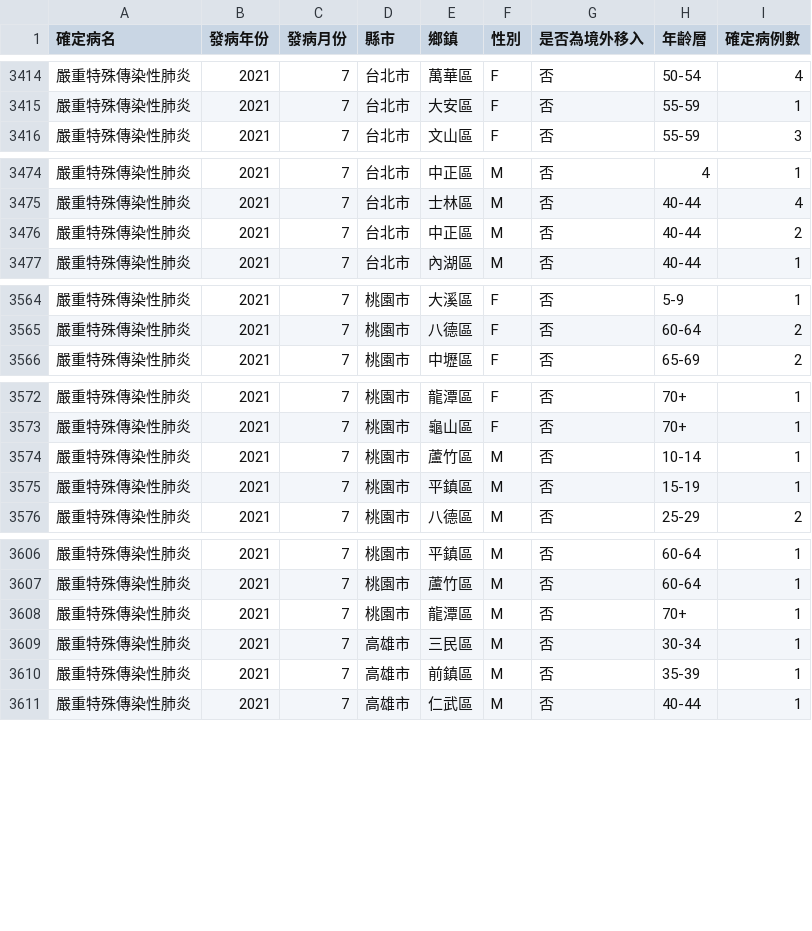
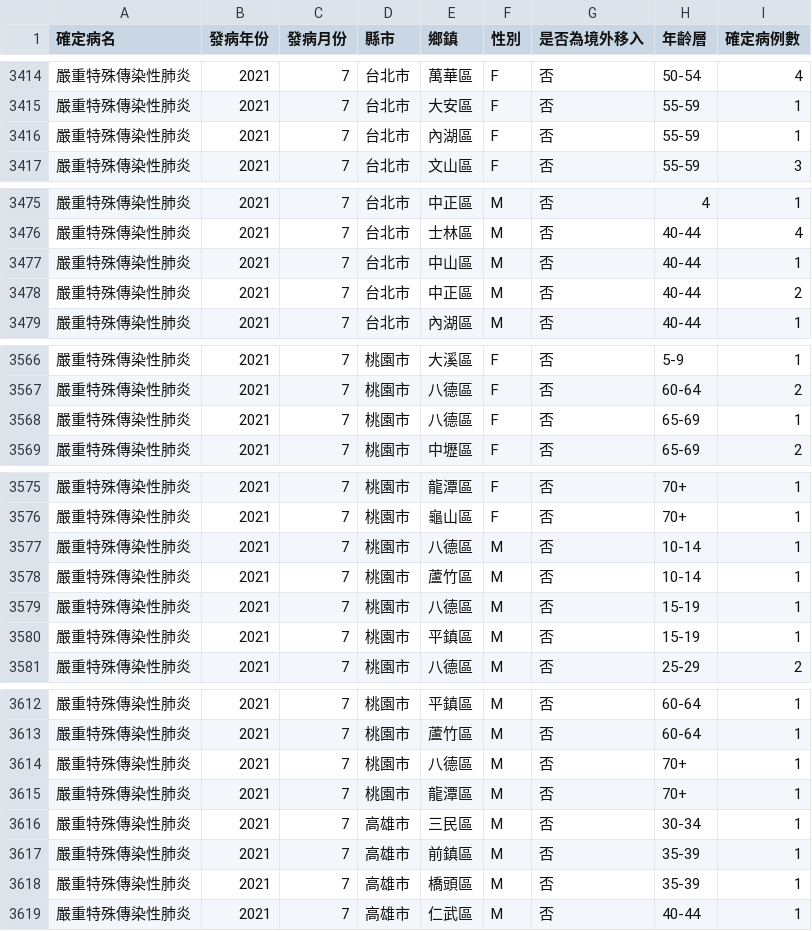
Before and after one commit to jf0510/nidss.cdc.gov.tw, a CSV file: data/covid19_tw_age_gender__month.csv, drawn as a sheet; only a part is shown, gaps mark what is left out; the diff covers the shown part only.

```diff
--- a/data/covid19_tw_age_gender__month.csv
+++ b/data/covid19_tw_age_gender__month.csv
@@ -3415,2 +3415,3 @@
 嚴重特殊傳染性肺炎,2021,7,台北市,大安區,F,否,55-59,1
+嚴重特殊傳染性肺炎,2021,7,台北市,內湖區,F,否,55-59,1
 嚴重特殊傳染性肺炎,2021,7,台北市,文山區,F,否,55-59,3
@@ -3475,2 +3476,3 @@
 嚴重特殊傳染性肺炎,2021,7,台北市,士林區,M,否,40-44,4
+嚴重特殊傳染性肺炎,2021,7,台北市,中山區,M,否,40-44,1
 嚴重特殊傳染性肺炎,2021,7,台北市,中正區,M,否,40-44,2
@@ -3565,2 +3567,3 @@
 嚴重特殊傳染性肺炎,2021,7,桃園市,八德區,F,否,60-64,2
+嚴重特殊傳染性肺炎,2021,7,桃園市,八德區,F,否,65-69,1
 嚴重特殊傳染性肺炎,2021,7,桃園市,中壢區,F,否,65-69,2
@@ -3573,3 +3576,5 @@
 嚴重特殊傳染性肺炎,2021,7,桃園市,龜山區,F,否,70+,1
+嚴重特殊傳染性肺炎,2021,7,桃園市,八德區,M,否,10-14,1
 嚴重特殊傳染性肺炎,2021,7,桃園市,蘆竹區,M,否,10-14,1
+嚴重特殊傳染性肺炎,2021,7,桃園市,八德區,M,否,15-19,1
 嚴重特殊傳染性肺炎,2021,7,桃園市,平鎮區,M,否,15-19,1
@@ -3607,2 +3613,3 @@
 嚴重特殊傳染性肺炎,2021,7,桃園市,蘆竹區,M,否,60-64,1
+嚴重特殊傳染性肺炎,2021,7,桃園市,八德區,M,否,70+,1
 嚴重特殊傳染性肺炎,2021,7,桃園市,龍潭區,M,否,70+,1
@@ -3610,2 +3617,3 @@
 嚴重特殊傳染性肺炎,2021,7,高雄市,前鎮區,M,否,35-39,1
+嚴重特殊傳染性肺炎,2021,7,高雄市,橋頭區,M,否,35-39,1
 嚴重特殊傳染性肺炎,2021,7,高雄市,仁武區,M,否,40-44,1
```
Also changed, not shown: 4 added rows and 5 edited cells elsewhere in this file, 1 other file.
